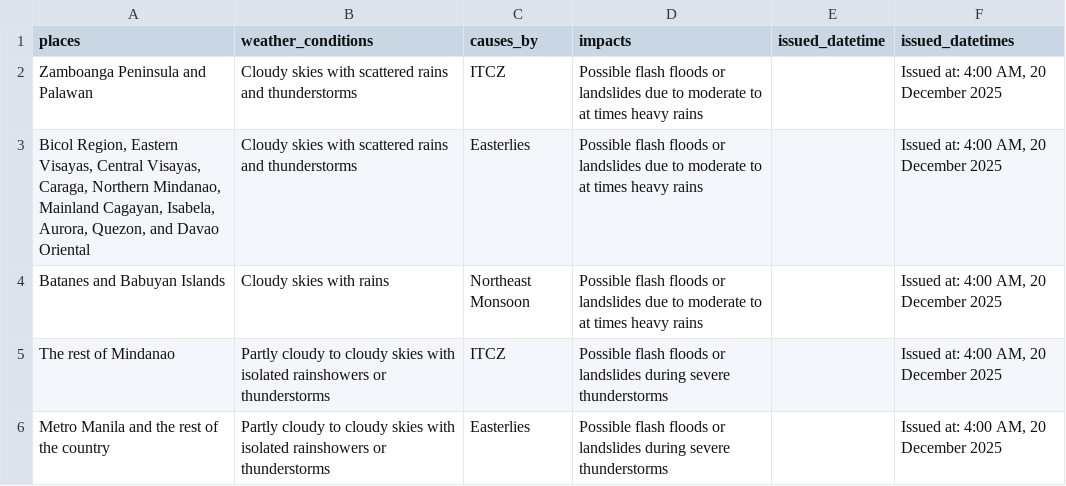
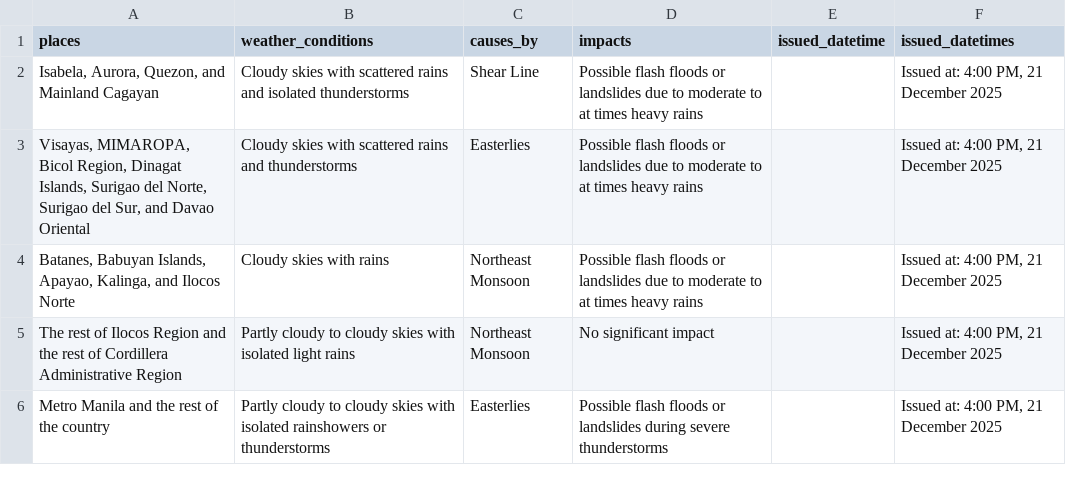
Before and after one commit to christianebacani/PAGASA-Weather-Data-Pipeline, a CSV file: data/processed/daily_weather_forecast/forecast_weather_conditions.csv, drawn as a sheet.

```diff
--- a/data/processed/daily_weather_forecast/forecast_weather_conditions.csv
+++ b/data/processed/daily_weather_forecast/forecast_weather_conditions.csv
@@ -1,6 +1,6 @@
 places,weather_conditions,causes_by,impacts,issued_datetime,issued_datetimes
-Zamboanga Peninsula and Palawan,Cloudy skies with scattered rains and thunderstorms,ITCZ,Possible flash floods or landslides due to moderate to at times heavy rains,,"Issued at: 4:00 AM, 20 December 2025"
-"Bicol Region, Eastern Visayas, Central Visayas, Caraga, Northern Mindanao, Mainland Cagayan, Isabela, Aurora, Quezon, and Davao Oriental",Cloudy skies with scattered rains and thunderstorms,Easterlies,Possible flash floods or landslides due to moderate to at times heavy rains,,"Issued at: 4:00 AM, 20 December 2025"
-Batanes and Babuyan Islands,Cloudy skies with rains,Northeast Monsoon,Possible flash floods or landslides due to moderate to at times heavy rains,,"Issued at: 4:00 AM, 20 December 2025"
-The rest of Mindanao,Partly cloudy to cloudy skies with isolated rainshowers or thunderstorms,ITCZ,Possible flash floods or landslides during severe thunderstorms,,"Issued at: 4:00 AM, 20 December 2025"
-Metro Manila and the rest of the country,Partly cloudy to cloudy skies with isolated rainshowers or thunderstorms,Easterlies,Possible flash floods or landslides during severe thunderstorms,,"Issued at: 4:00 AM, 20 December 2025"
+"Isabela, Aurora, Quezon, and Mainland Cagayan",Cloudy skies with scattered rains and isolated thunderstorms,Shear Line,Possible flash floods or landslides due to moderate to at times heavy rains,,"Issued at: 4:00 PM, 21 December 2025"
+"Visayas, MIMAROPA, Bicol Region, Dinagat Islands, Surigao del Norte, Surigao del Sur, and Davao Oriental",Cloudy skies with scattered rains and thunderstorms,Easterlies,Possible flash floods or landslides due to moderate to at times heavy rains,,"Issued at: 4:00 PM, 21 December 2025"
+"Batanes, Babuyan Islands, Apayao, Kalinga, and Ilocos Norte",Cloudy skies with rains,Northeast Monsoon,Possible flash floods or landslides due to moderate to at times heavy rains,,"Issued at: 4:00 PM, 21 December 2025"
+The rest of Ilocos Region and the rest of Cordillera Administrative Region,Partly cloudy to cloudy skies with isolated light rains,Northeast Monsoon,No significant impact,,"Issued at: 4:00 PM, 21 December 2025"
+Metro Manila and the rest of the country,Partly cloudy to cloudy skies with isolated rainshowers or thunderstorms,Easterlies,Possible flash floods or landslides during severe thunderstorms,,"Issued at: 4:00 PM, 21 December 2025"
```
Also changed, not shown: data/processed/daily_weather_forecast/synopsis.csv.
